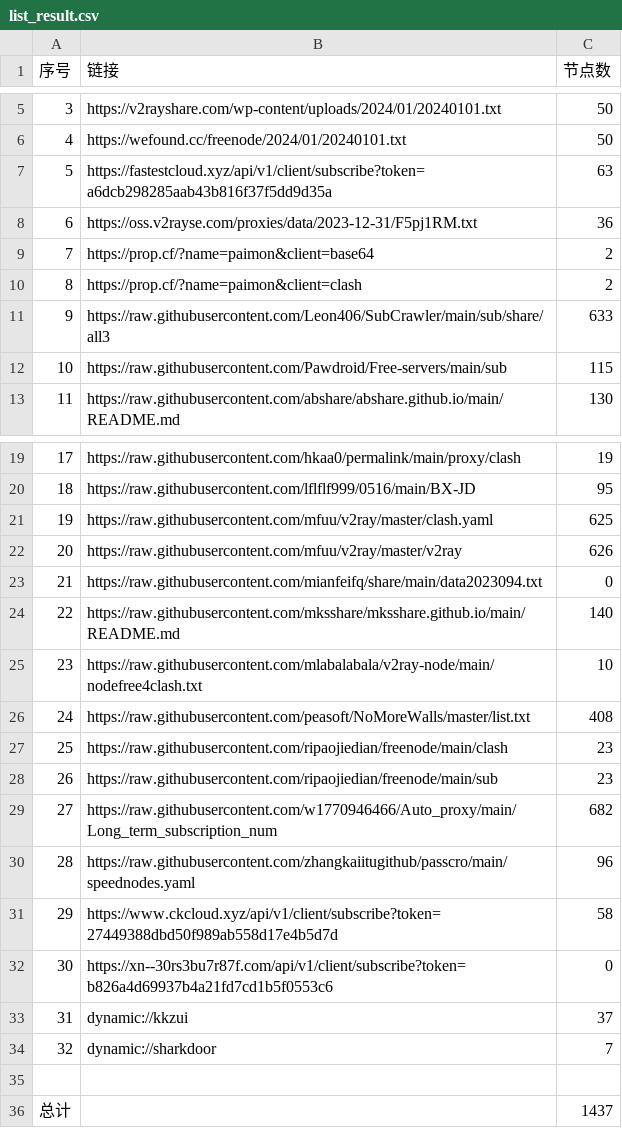
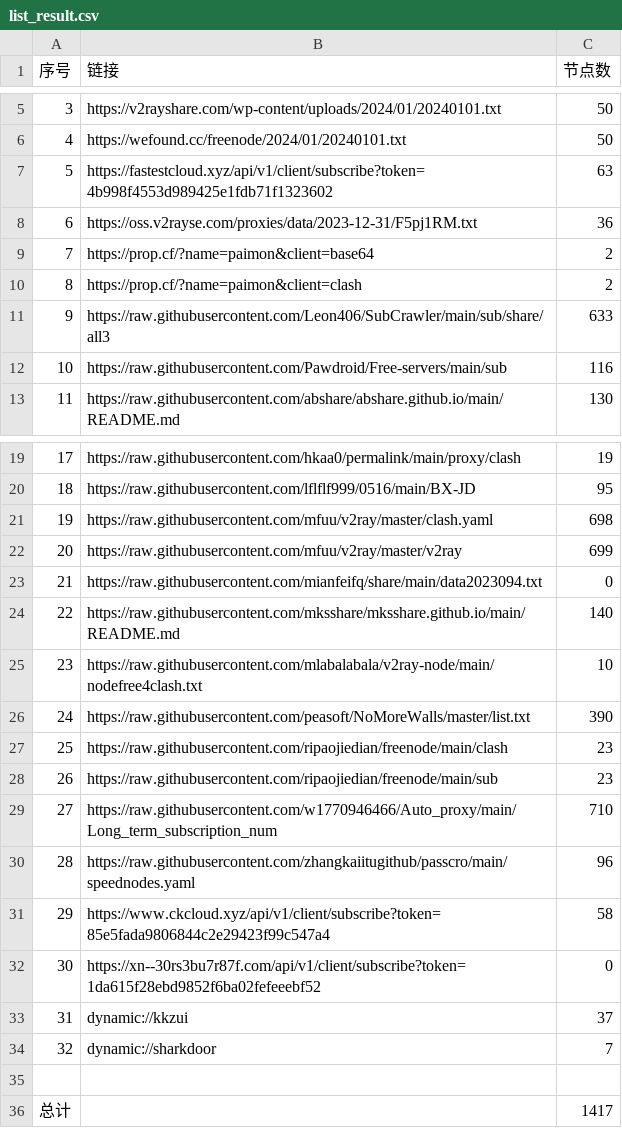
Before and after one commit to wudongdefeng/free, a CSV file: freevm/list_result.csv, drawn as a sheet; only a part is shown, gaps mark what is left out.

```diff
--- a/freevm/list_result.csv
+++ b/freevm/list_result.csv
@@ -6,3 +6,3 @@
 4,https://wefound.cc/freenode/2024/01/20240101.txt,50
-5,https://fastestcloud.xyz/api/v1/client/subscribe?token=a6dcb298285aab43b816f37f5dd9d35a,63
+5,https://fastestcloud.xyz/api/v1/client/subscribe?token=4b998f4553d989425e1fdb71f1323602,63
 6,https://oss.v2rayse.com/proxies/data/2023-12-31/F5pj1RM.txt,36
@@ -11,3 +11,3 @@
 9,https://raw.githubusercontent.com/Leon406/SubCrawler/main/sub/share/all3,633
-10,https://raw.githubusercontent.com/Pawdroid/Free-servers/main/sub,115
+10,https://raw.githubusercontent.com/Pawdroid/Free-servers/main/sub,116
 11,https://raw.githubusercontent.com/abshare/abshare.github.io/main/README.md,130
@@ -20,4 +20,4 @@
 18,https://raw.githubusercontent.com/lflflf999/0516/main/BX-JD,95
-19,https://raw.githubusercontent.com/mfuu/v2ray/master/clash.yaml,625
-20,https://raw.githubusercontent.com/mfuu/v2ray/master/v2ray,626
+19,https://raw.githubusercontent.com/mfuu/v2ray/master/clash.yaml,698
+20,https://raw.githubusercontent.com/mfuu/v2ray/master/v2ray,699
 21,https://raw.githubusercontent.com/mianfeifq/share/main/data2023094.txt,0
@@ -25,9 +25,9 @@
 23,https://raw.githubusercontent.com/mlabalabala/v2ray-node/main/nodefree4clash.txt,10
-24,https://raw.githubusercontent.com/peasoft/NoMoreWalls/master/list.txt,408
+24,https://raw.githubusercontent.com/peasoft/NoMoreWalls/master/list.txt,390
 25,https://raw.githubusercontent.com/ripaojiedian/freenode/main/clash,23
 26,https://raw.githubusercontent.com/ripaojiedian/freenode/main/sub,23
-27,https://raw.githubusercontent.com/w1770946466/Auto_proxy/main/Long_term_subscription_num,682
+27,https://raw.githubusercontent.com/w1770946466/Auto_proxy/main/Long_term_subscription_num,710
 28,https://raw.githubusercontent.com/zhangkaiitugithub/passcro/main/speednodes.yaml,96
-29,https://www.ckcloud.xyz/api/v1/client/subscribe?token=27449388dbd50f989ab558d17e4b5d7d,58
-30,https://xn--30rs3bu7r87f.com/api/v1/client/subscribe?token=b826a4d69937b4a21fd7cd1b5f0553c6,0
+29,https://www.ckcloud.xyz/api/v1/client/subscribe?token=85e5fada9806844c2e29423f99c547a4,58
+30,https://xn--30rs3bu7r87f.com/api/v1/client/subscribe?token=1da615f28ebd9852f6ba02fefeeebf52,0
 31,dynamic://kkzui,37
@@ -35,2 +35,2 @@
 
-总计,,1437
+总计,,1417
```
Also changed, not shown: 14 other files.
